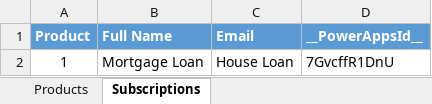
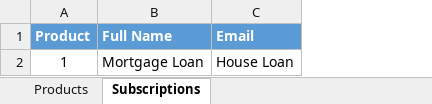
Before and after one commit to xpandit/powerplatform-powergym, an Excel workbook: ProductDataSet.xlsx, sheet Subscriptions, drawn as a sheet; values as stored, in another font and other column widths than the file's, no borders; table styles not drawn; the diff names each change by its address in the sheet, - before the commit and + after, or states it on an @@ line.

Commit message:
added new version of completed powerapp gym

```diff
--- a/ProductDataSet.xlsx (sheet Subscriptions)
+++ b/ProductDataSet.xlsx (sheet Subscriptions)
-column D (__PowerAppsId__), row 2: 7GvcffR1DnU
```
Also changed, not shown: sheet Products, 2 other files.
